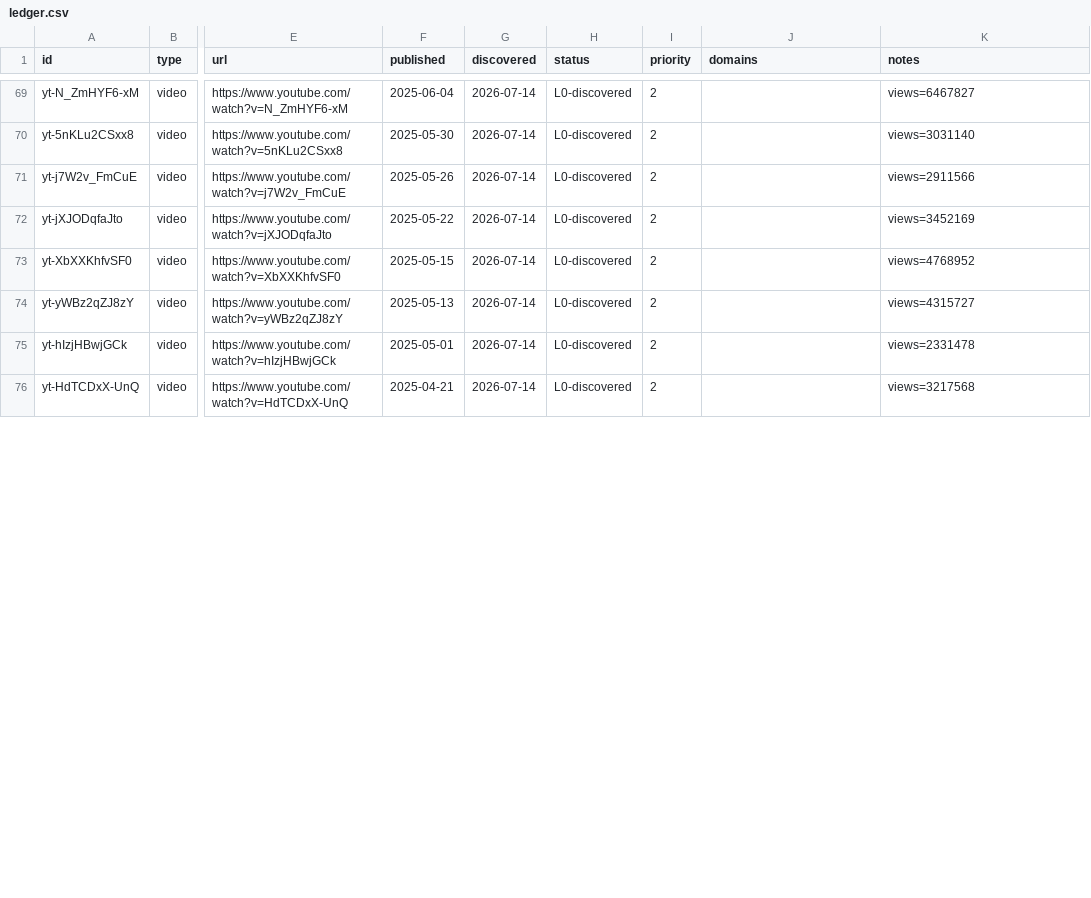
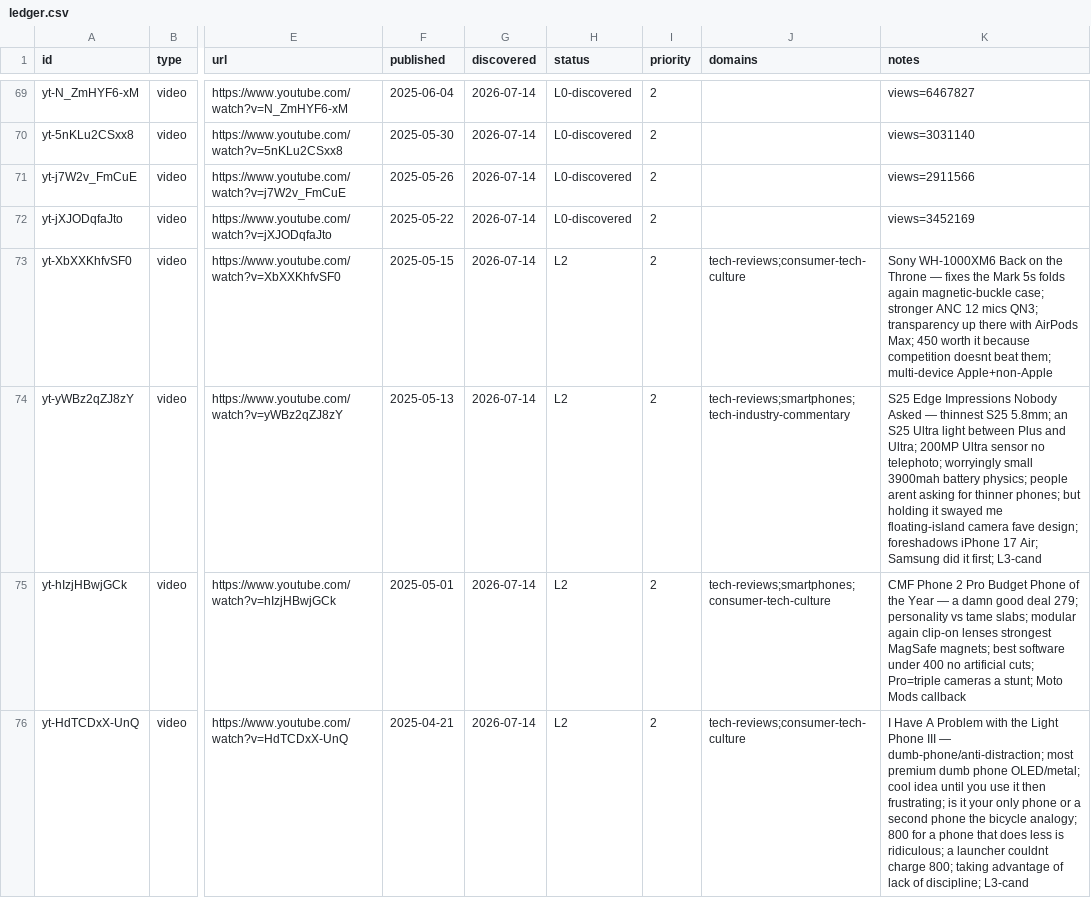
Before and after one commit to claes-work/mkbhd-clone, a CSV file: pipeline/ledger.csv, drawn as a sheet; only a part is shown, gaps mark what is left out; the diff covers the shown part only; the diff names each change by its address in the sheet, - before the commit and + after, or states it on an @@ line.

```diff
--- a/pipeline/ledger.csv
+++ b/pipeline/ledger.csv
-H73:H76 (status): L0-discovered
+H73:H76 (status): L2
-J73 (domains): (empty)
+J73 (domains): tech-reviews;consumer-tech-culture
-K73 (notes): views=4768952
+K73 (notes): Sony WH-1000XM6 Back on the Throne — fixes the Mark 5s folds again magnetic-buckle case; stronger ANC 12 mics QN3; transparency up there with AirPods Max; 450 worth it because competition doesnt beat them; multi-device Apple+non-Apple
-J74 (domains): (empty)
+J74 (domains): tech-reviews;smartphones;tech-industry-commentary
-K74 (notes): views=4315727
+K74 (notes): S25 Edge Impressions Nobody Asked — thinnest S25 5.8mm; an S25 Ultra light between Plus and Ultra; 200MP Ultra sensor no telephoto; worryingly small 3900mah battery physics; people arent asking for thinner phones; but holding it swayed me floating-island camera fave design; foreshadows iPhone 17 Air; Samsung did it first; L3-cand
-J75 (domains): (empty)
+J75 (domains): tech-reviews;smartphones;consumer-tech-culture
-K75 (notes): views=2331478
+K75 (notes): CMF Phone 2 Pro Budget Phone of the Year — a damn good deal 279; personality vs tame slabs; modular again clip-on lenses strongest MagSafe magnets; best software under 400 no artificial cuts; Pro=triple cameras a stunt; Moto Mods callback
-J76 (domains): (empty)
+J76 (domains): tech-reviews;consumer-tech-culture
-K76 (notes): views=3217568
+K76 (notes): I Have A Problem with the Light Phone III — dumb-phone/anti-distraction; most premium dumb phone OLED/metal; cool idea until you use it then frustrating; is it your only phone or a second phone the bicycle analogy; 800 for a phone that does less is ridiculous; a launcher couldnt charge 800; taking advantage of lack of discipline; L3-cand
```
Also changed, not shown: 12 edited cells elsewhere in this file, 11 other files.
